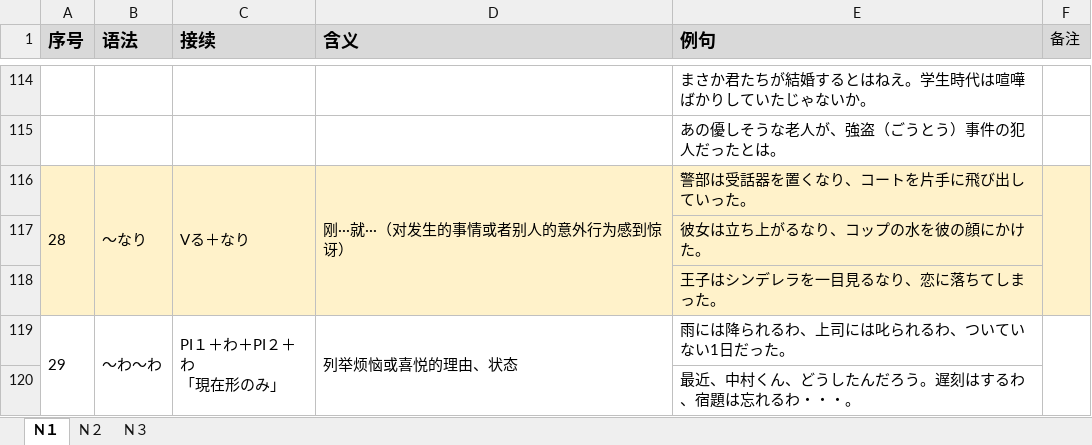
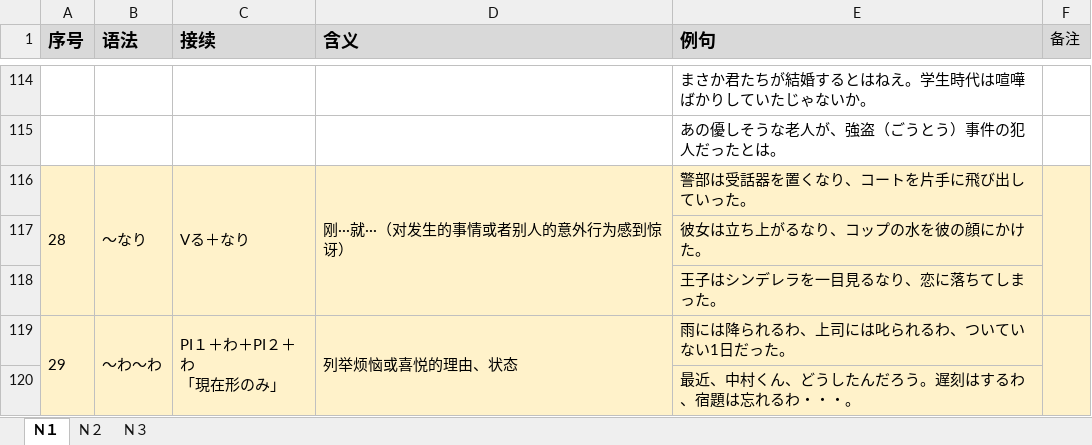
Before and after one commit to yujiapingyu/JapaneseGrammer, an Excel workbook: resource/文法汇总N3-N1.xlsx, sheet N１, drawn as a sheet; only a part is shown, gaps mark what is left out; values as stored, in another font and other column widths than the file's, no borders; the diff covers the shown part only; the diff names each change by its address in the sheet, - before the commit and + after, or states it on an @@ line.

```diff
--- a/resource/文法汇总N3-N1.xlsx (sheet N１)
+++ b/resource/文法汇总N3-N1.xlsx (sheet N１)
-A119:F120 fill: none
+A119:F120 fill: #FFF2CA
```
Also changed, not shown: 8 edited cells and cell formats elsewhere in this sheet, sheet N２, 1 other file.
